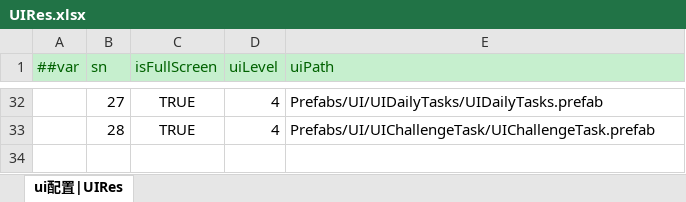
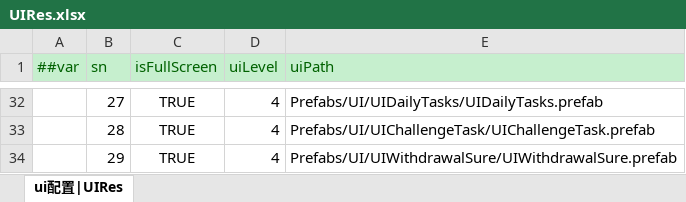
Before and after one commit to yuhuaichong1/LinkGame, an Excel workbook: DesignerConfigs/Datas/UIRes.xlsx, sheet ui配置|UIRes, drawn as a sheet; only a part is shown, gaps mark what is left out; values as stored, in another font and other column widths than the file's, no borders; the diff names each change by its address in the sheet, - before the commit and + after, or states it on an @@ line.

```diff
--- a/DesignerConfigs/Datas/UIRes.xlsx (sheet ui配置|UIRes)
+++ b/DesignerConfigs/Datas/UIRes.xlsx (sheet ui配置|UIRes)
+row 34:  | 29 | TRUE | 4 | Prefabs/UI/UIWithdrawalSure/UIWithdrawalSure.prefab
```
Also changed, not shown: DesignerConfigs/Datas/Language.xlsx, 44 other files.
